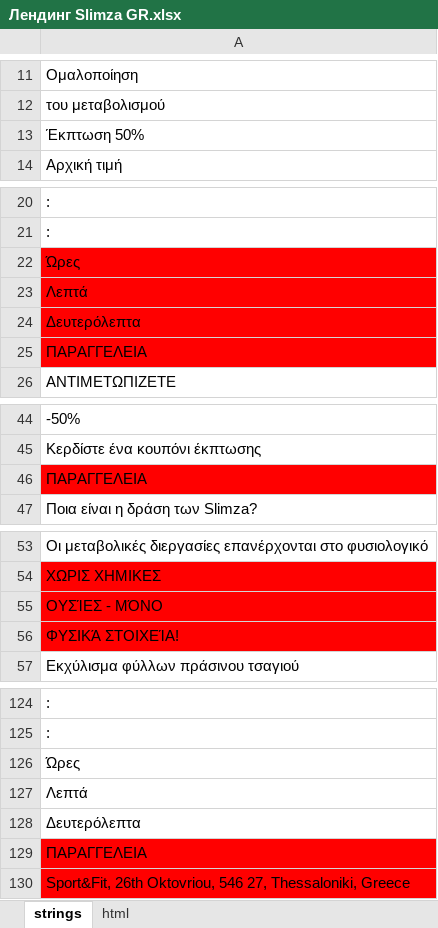
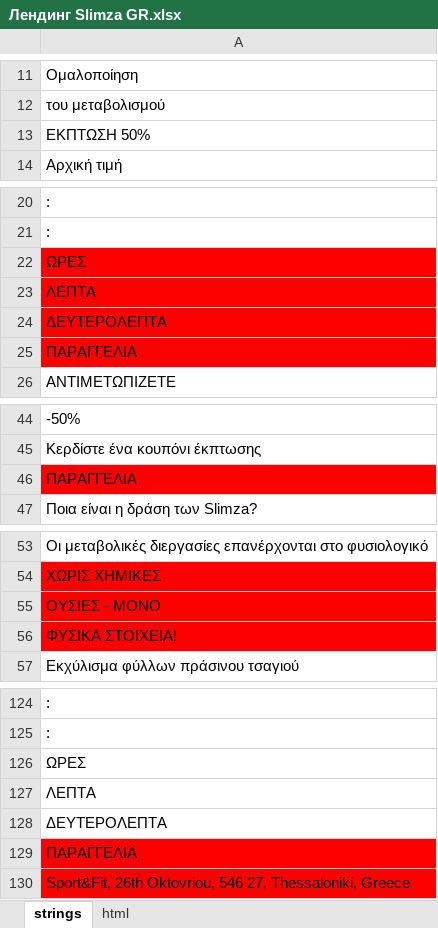
Before and after one commit to DanzigWebb/lands, an Excel workbook: Slimza/gr/Лендинг Slimza GR.xlsx, sheet strings, drawn as a sheet; only a part is shown, gaps mark what is left out; values as stored, in another font and other column widths than the file's, no borders; charts and pictures not drawn; the diff covers the shown part only; the diff names each change by its address in the sheet, - before the commit and + after, or states it on an @@ line.

```diff
--- a/Slimza/gr/Лендинг Slimza GR.xlsx (sheet strings)
+++ b/Slimza/gr/Лендинг Slimza GR.xlsx (sheet strings)
-A13: Έκπτωση 50%
+A13: ΕΚΠΤΩΣΗ 50%
-A22: Ώρες
+A22: ΩΡΕΣ
-A23: Λεπτά
+A23: ΛΕΠΤΑ
-A24: Δευτερόλεπτα
+A24: ΔΕΥΤΕΡΟΛΕΠΤΑ
-A25: ΠΑΡΑΓΓΕΛΕΙΑ
+A25: ΠΑΡΑΓΓΕΛΙΑ
-A46: ΠΑΡΑΓΓΕΛΕΙΑ
+A46: ΠΑΡΑΓΓΕΛΙΑ
-A55: ΟΥΣΊΕΣ - ΜΌΝΟ
+A55: ΟΥΣΙΕΣ - ΜΟΝΟ
-A56: ΦΥΣΙΚΆ ΣΤΟΙΧΕΊΑ!
+A56: ΦΥΣΙΚΑ ΣΤΟΙΧΕΙΑ!
-A126: Ώρες
+A126: ΩΡΕΣ
-A127: Λεπτά
+A127: ΛΕΠΤΑ
-A128: Δευτερόλεπτα
+A128: ΔΕΥΤΕΡΟΛΕΠΤΑ
-A129: ΠΑΡΑΓΓΕΛΕΙΑ
+A129: ΠΑΡΑΓΓΕΛΙΑ
```
Also changed, not shown: 1 edited cell elsewhere in this sheet, 2 other files.
